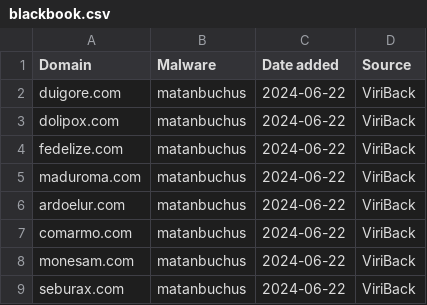
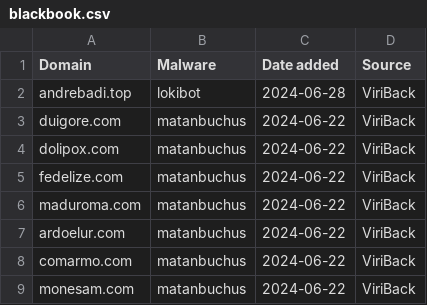
Before and after one commit to stamparm/blackbook, a CSV file: blackbook.csv, drawn as a sheet; only a part is shown; the shorter side is filled out with more unchanged rows; the diff names each change by its address in the sheet, - before the commit and + after, or states it on an @@ line.

```diff
--- a/blackbook.csv
+++ b/blackbook.csv
+row 2: andrebadi.top | lokibot | 2024-06-28 | ViriBack
```
Also changed, not shown: 1 other file.
